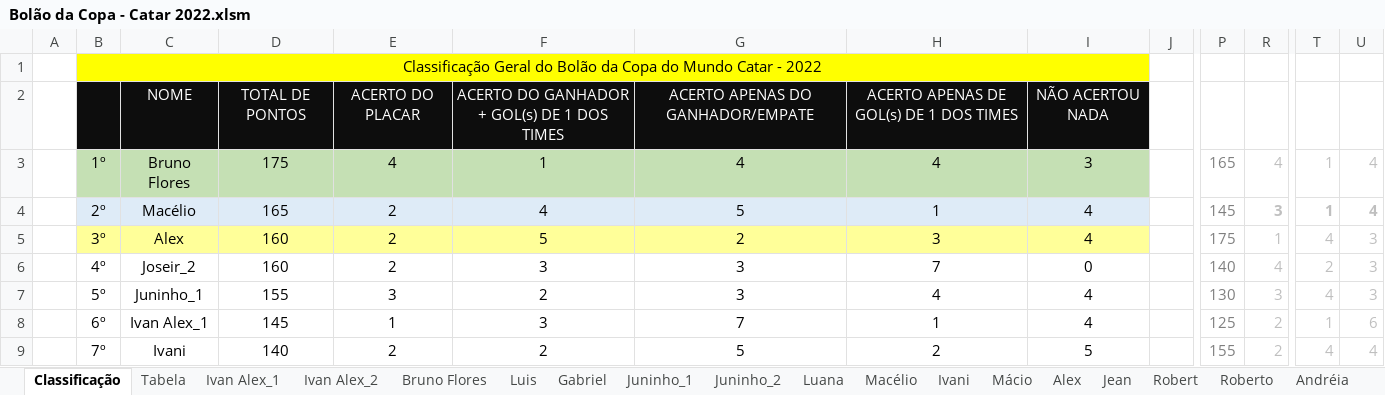
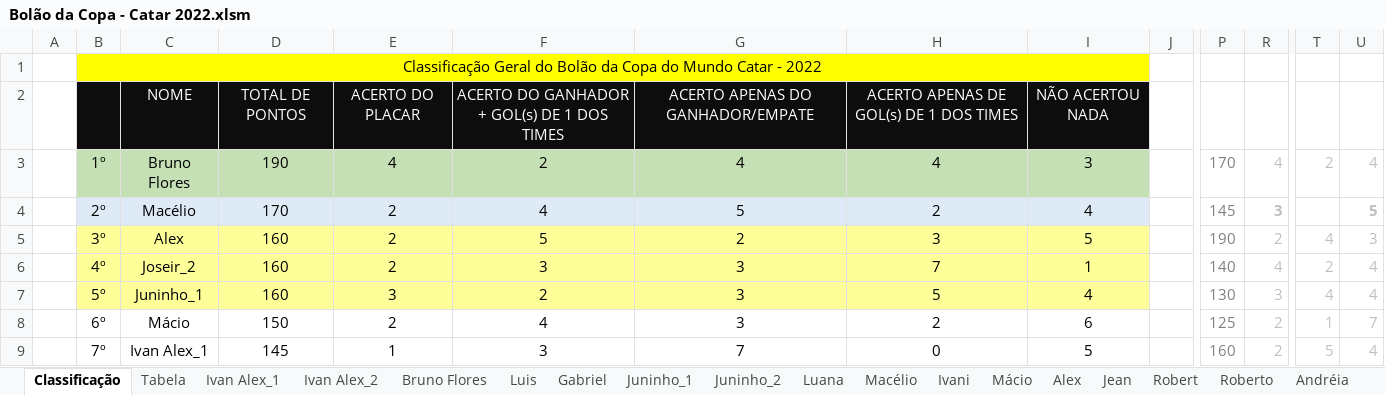
Before and after one commit to IvanIndaia/bolao, an Excel workbook: docs/Bolão da Copa - Catar 2022.xlsm, sheet Classificação, drawn as a sheet; only a part is shown, gaps mark what is left out; values as stored, in another font and other column widths than the file's, no borders; charts and pictures not drawn; the diff covers the shown part only; the diff names each change by its address in the sheet, - before the commit and + after, or states it on an @@ line.

```diff
--- a/docs/Bolão da Copa - Catar 2022.xlsm (sheet Classificação)
+++ b/docs/Bolão da Copa - Catar 2022.xlsm (sheet Classificação)
-D3: 175
+D3: 190
-F3: 1
+F3: 2
-P3: 165
+P3: 170
-T3: 1
+T3: 2
-D4: 165
+D4: 170
-H4: 1
+H4: 2
-T4: 1
+T4: (empty)
-U4: 4
+U4: 5
-I5: 4
+I5: 5
-P5: 175
+P5: 190
-R5: 1
+R5: 2
-B6:I7 fill: none
+B6:I7 fill: #FFFF99
-I6: 0
+I6: 1
-U6:U7: 3
+U6:U7: 4
-D7: 155
+D7: 160
-H7: 4
+H7: 5
-C8: Ivan Alex_1
+C8: Mácio
-D8: 145
+D8: 150
-E8: 1
+E8: 2
-F8: 3
+F8: 4
-G8: 7
+G8: 3
-H8: 1
+H8: 2
-I8: 4
+I8: 6
-U8: 6
+U8: 7
-C9: Ivani
+C9: Ivan Alex_1
-D9: 140
+D9: 145
-E9: 2
+E9: 1
-F9: 2
+F9: 3
-G9: 5
+G9: 7
-H9: 2
+H9: 0
-P9: 155
+P9: 160
-T9: 4
+T9: 5
```
Also changed, not shown: 98 edited cells elsewhere in this sheet, sheet Robert, sheet Ivan Alex_2, sheet Josimar, sheet Ivan Alex_1, sheet Luana, sheet Luis, 18 more sheets, other sheet tabs, hidden cells, charts or pictures, 5 other files.
